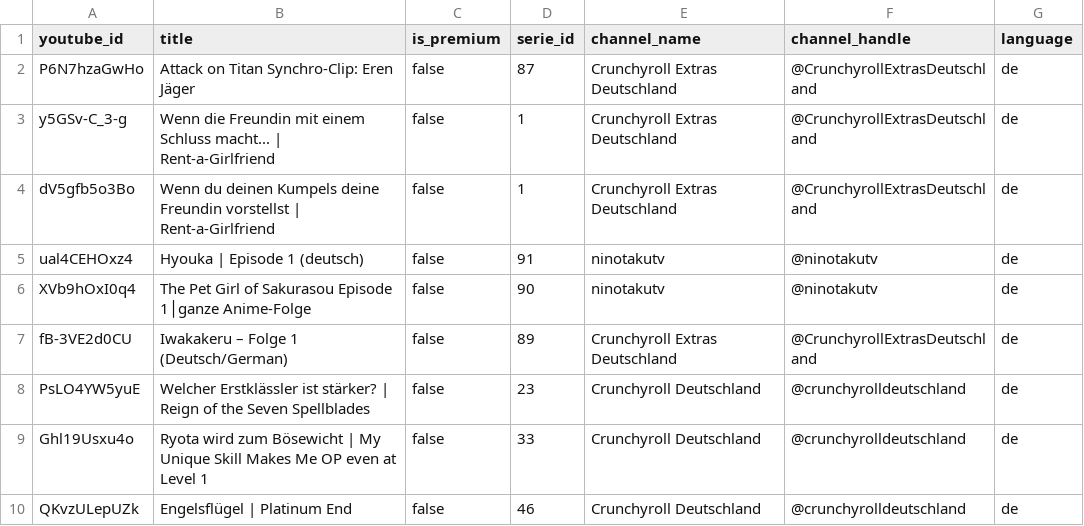
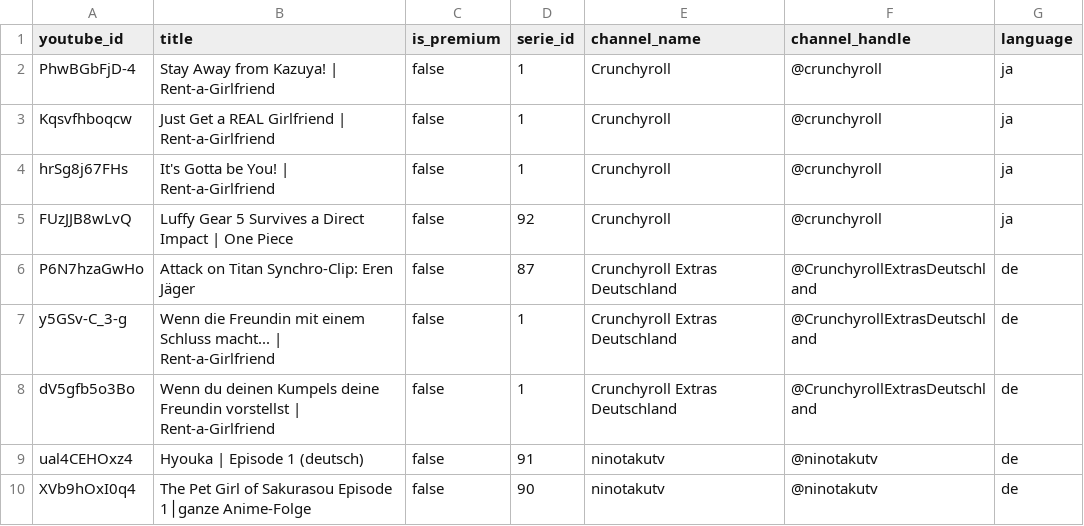
Before and after one commit to pavelsimo/mitlesen-backend, a CSV file: videos.csv, drawn as a sheet; only a part is shown; the shorter side is filled out with more unchanged rows; the diff names each change by its address in the sheet, - before the commit and + after, or states it on an @@ line.

```diff
--- a/videos.csv
+++ b/videos.csv
+row 2: PhwBGbFjD-4 | Stay Away from Kazuya! | Rent-a-Girlfriend | false | 1 | Crunchyroll | @crunchyroll | ja
+row 3: Kqsvfhboqcw | Just Get a REAL Girlfriend | Rent-a-Girlfriend | false | 1 | Crunchyroll | @crunchyroll | ja
+row 4: hrSg8j67FHs | It's Gotta be You! | Rent-a-Girlfriend | false | 1 | Crunchyroll | @crunchyroll | ja
+row 5: FUzJJB8wLvQ | Luffy Gear 5 Survives a Direct Impact | One Piece | false | 92 | Crunchyroll | @crunchyroll | ja
```
Also changed, not shown: series_genres.csv, 20 other files.
